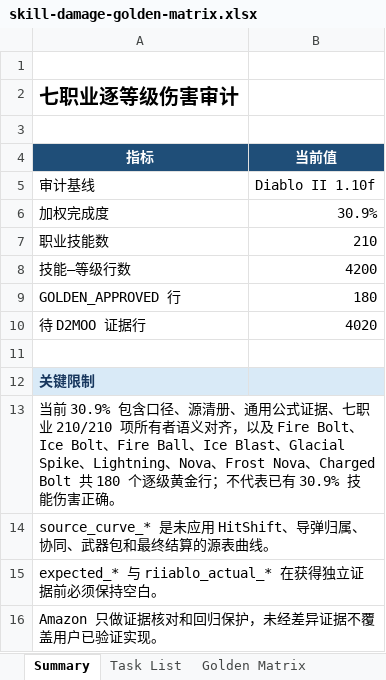
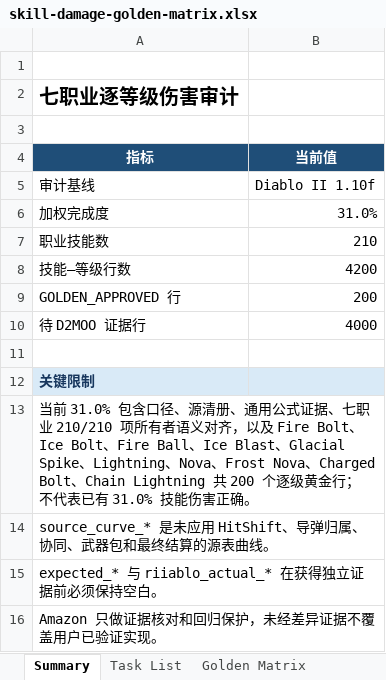
Before and after one commit to femgwei/riiablo, an Excel workbook: docs/skill-damage-golden-matrix.xlsx, sheet Summary, drawn as a sheet; values as stored, in another font and other column widths than the file's, no borders; the diff names each change by its address in the sheet, - before the commit and + after, or states it on an @@ line.

Commit message:
fix: audit chain lightning damage levels

```diff
--- a/docs/skill-damage-golden-matrix.xlsx (sheet Summary)
+++ b/docs/skill-damage-golden-matrix.xlsx (sheet Summary)
-B6 (当前值): 30.9%
+B6 (当前值): 31.0%
-B9 (当前值): 180
+B9 (当前值): 200
-B10 (当前值): 4020
+B10 (当前值): 4000
-A13 (指标): 当前 30.9% 包含口径、源清册、通用公式证据、七职业 210/210 项所有者语义对齐，以及 Fire Bolt、Ice Bolt、Fire Ball、Ice Blast、Glacial Spike、Lightning、Nova、Frost Nova、Charged Bolt 共 180 个逐级黄金行；不代表已有 30.9% 技能伤害…
+A13 (指标): 当前 31.0% 包含口径、源清册、通用公式证据、七职业 210/210 项所有者语义对齐，以及 Fire Bolt、Ice Bolt、Fire Ball、Ice Blast、Glacial Spike、Lightning、Nova、Frost Nova、Charged Bolt、Chain Lightning 共 200 个逐级黄金行；不代表已有 31.0% 技能伤害…
```
Also changed, not shown: sheet Golden Matrix, sheet Task List, 8 other files.
